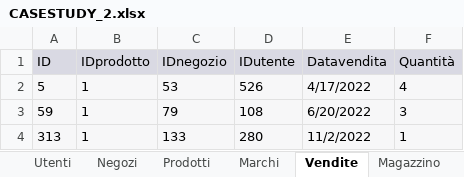
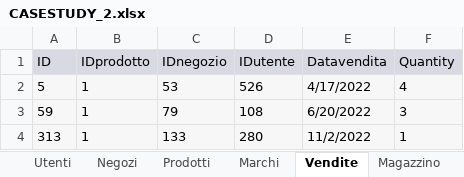
Before and after one commit to iannicelli/Jesap_CaseStudy, an Excel workbook: CASESTUDY_2.xlsx, sheet Vendite, drawn as a sheet; only a part is shown; values as stored, in another font and other column widths than the file's, no borders; the diff names each change by its address in the sheet, - before the commit and + after, or states it on an @@ line.

```diff
--- a/CASESTUDY_2.xlsx (sheet Vendite)
+++ b/CASESTUDY_2.xlsx (sheet Vendite)
-F1: Quantità
+F1: Quantity
```
Also changed, not shown: sheet Negozi, sheet Utenti, 4 other files.
